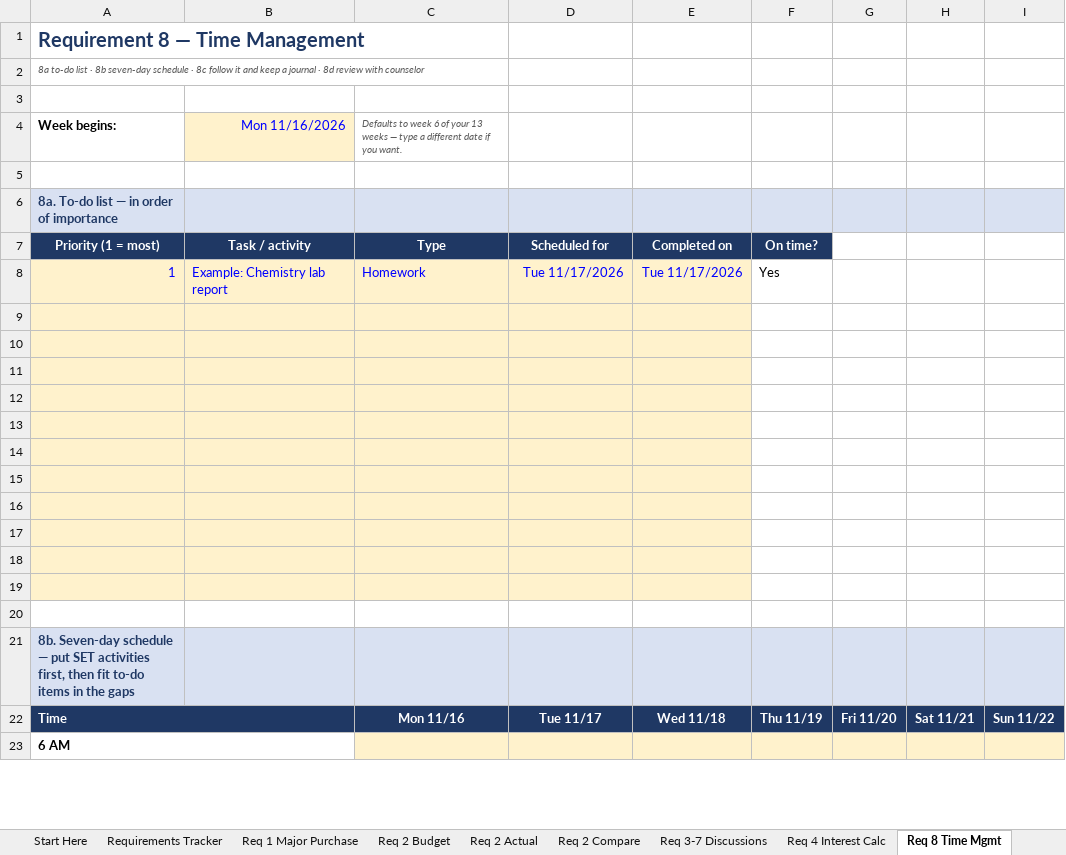
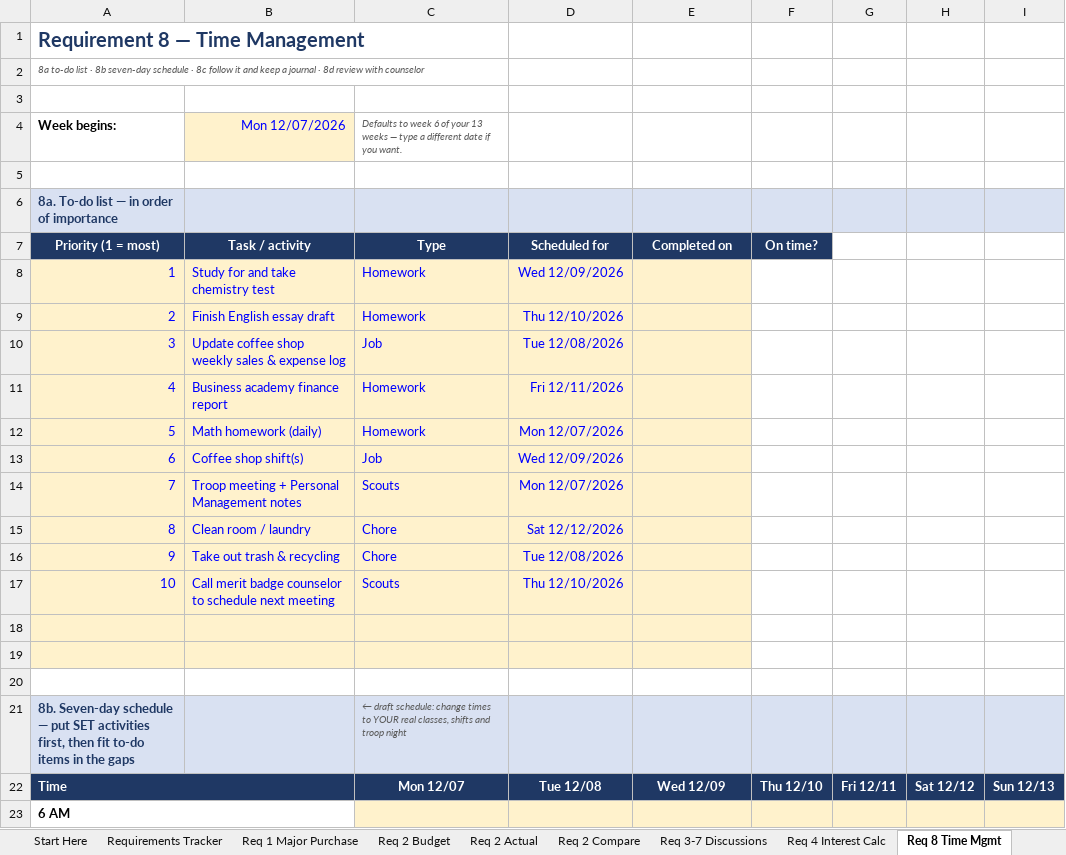
Before and after one commit to ReaAI1/KingClaude, an Excel workbook: personal-management/Personal_Management_Merit_Badge.xlsx, sheet Req 8 Time Mgmt, drawn as a sheet; only a part is shown; values as stored, in another font and other column widths than the file's, no borders; removed rows and columns are numbered as before the commit, all else as after; the diff covers the shown part only; the diff names each change by its address in the sheet, - before the commit and + after, or states it on an @@ line.

```diff
--- a/personal-management/Personal_Management_Merit_Badge.xlsx (sheet Req 8 Time Mgmt)
+++ b/personal-management/Personal_Management_Merit_Badge.xlsx (sheet Req 8 Time Mgmt)
-B4 (Task / activity): Mon 11/16/2026
+B4 (Task / activity): Mon 12/07/2026
-B8 (Task / activity): Example: Chemistry lab report
+B8 (Task / activity): Study for and take chemistry test
-D8 (Scheduled for): Tue 11/17/2026
+D8 (Scheduled for): Wed 12/09/2026
-E8 (Completed on): Tue 11/17/2026
+E8 (Completed on): (empty)
-F8 (On time?): Yes
+F8 (On time?): (empty)
+row 9: 2 | Finish English essay draft | Homework | Thu 12/10/2026
+row 10: 3 | Update coffee shop weekly sales & expense log | Job | Tue 12/08/2026
+row 11: 4 | Business academy finance report | Homework | Fri 12/11/2026
+row 12: 5 | Math homework (daily) | Homework | Mon 12/07/2026
+row 13: 6 | Coffee shop shift(s) | Job | Wed 12/09/2026
+row 14: 7 | Troop meeting + Personal Management notes | Scouts | Mon 12/07/2026
+row 15: 8 | Clean room / laundry | Chore | Sat 12/12/2026
+row 16: 9 | Take out trash & recycling | Chore | Tue 12/08/2026
+row 17: 10 | Call merit badge counselor to schedule next meeting | Scouts | Thu 12/10/2026
-A20:E20 fill: #FFF2CC
+A20:E20 fill: none
-row 12: (empty)
-row 13: (empty)
-row 14: (empty)
-row 15: (empty)
-row 16: (empty)
-row 17: (empty)
-row 18: (empty)
-row 19: (empty)
-row 20: (empty)
-C21 (Type): (empty)
+C21 (Type): ← draft schedule: change times to YOUR real classes, shifts and troop night
-C22 (Type): Mon 11/16
+C22 (Type): Mon 12/07
-D22 (Scheduled for): Tue 11/17
+D22 (Scheduled for): Tue 12/08
-E22 (Completed on): Wed 11/18
+E22 (Completed on): Wed 12/09
-F22 (On time?): Thu 11/19
+F22 (On time?): Thu 12/10
-G22: Fri 11/20
+G22: Fri 12/11
-H22: Sat 11/21
+H22: Sat 12/12
-I22: Sun 11/22
+I22: Sun 12/13
```
Also changed, not shown: 10 added rows, 10 removed rows and 7 edited cells elsewhere in this sheet, sheet Req 9 Project Plan, sheet Requirements Tracker, sheet Req 1 Major Purchase, sheet Req 3-7 Discussions, sheet Req 2 Budget, sheet Req 2 Actual, 3 more sheets, formulas that keep their value.
